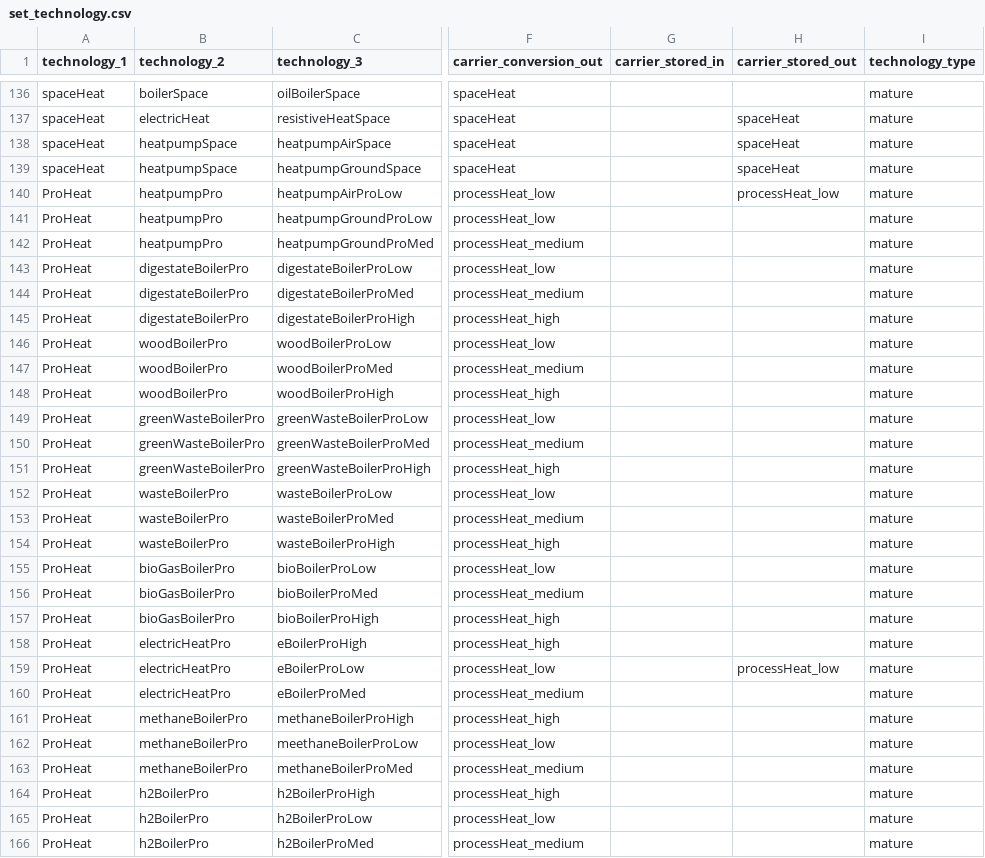
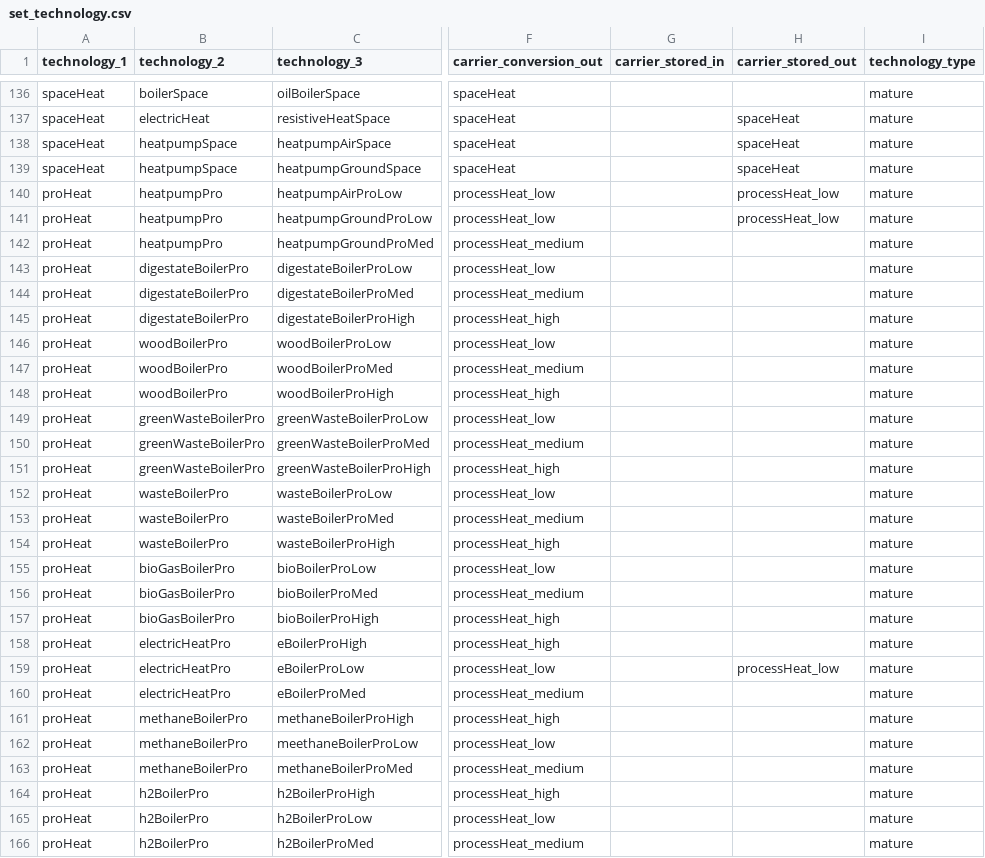
Before and after one commit to oliver-keller/EuSysMod, a CSV file: _basis/set_technology.csv, drawn as a sheet; only a part is shown, gaps mark what is left out; the diff covers the shown part only; the diff names each change by its address in the sheet, - before the commit and + after, or states it on an @@ line.

Commit message:
par_heatStorage was extended by ground source heat pump with included storage

```diff
--- a/_basis/set_technology.csv
+++ b/_basis/set_technology.csv
-A140:A166 (technology_1): ProHeat
+A140:A166 (technology_1): proHeat
-H141 (carrier_stored_out): (empty)
+H141 (carrier_stored_out): processHeat_low
```
Also changed, not shown: 3 edited cells elsewhere in this file, 1 other file.
